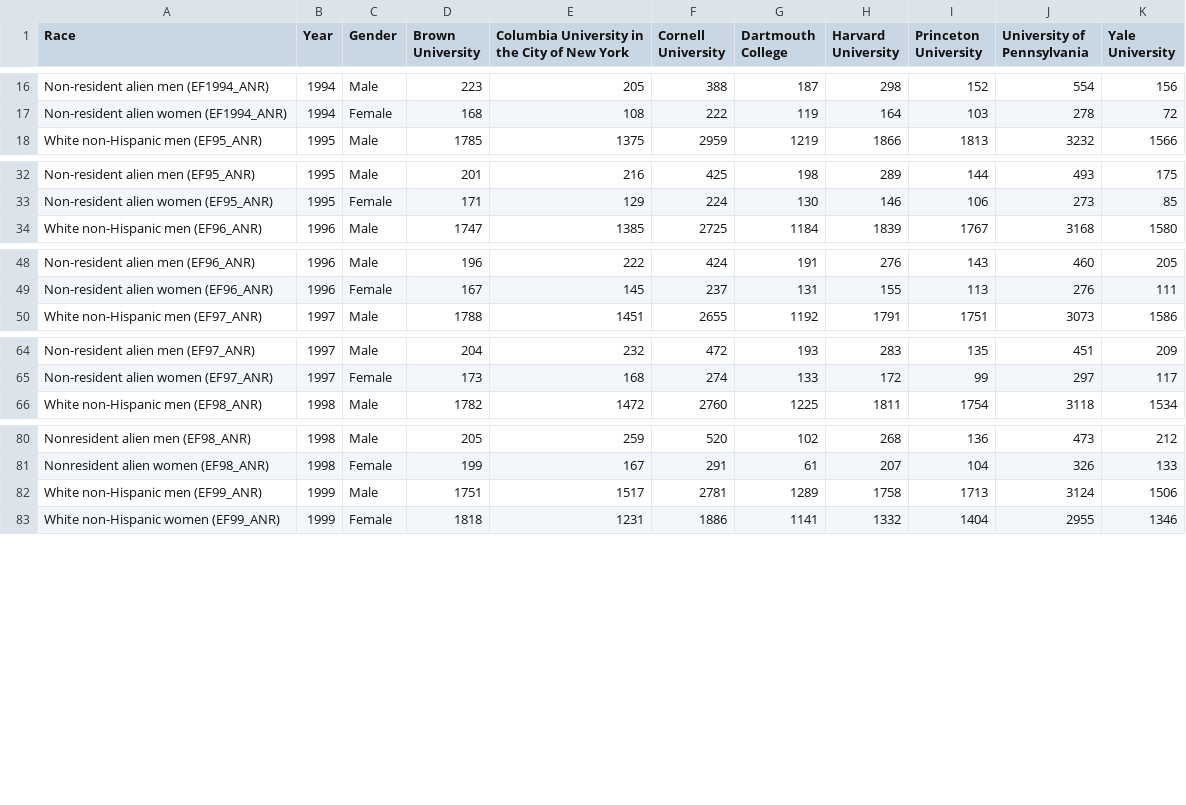
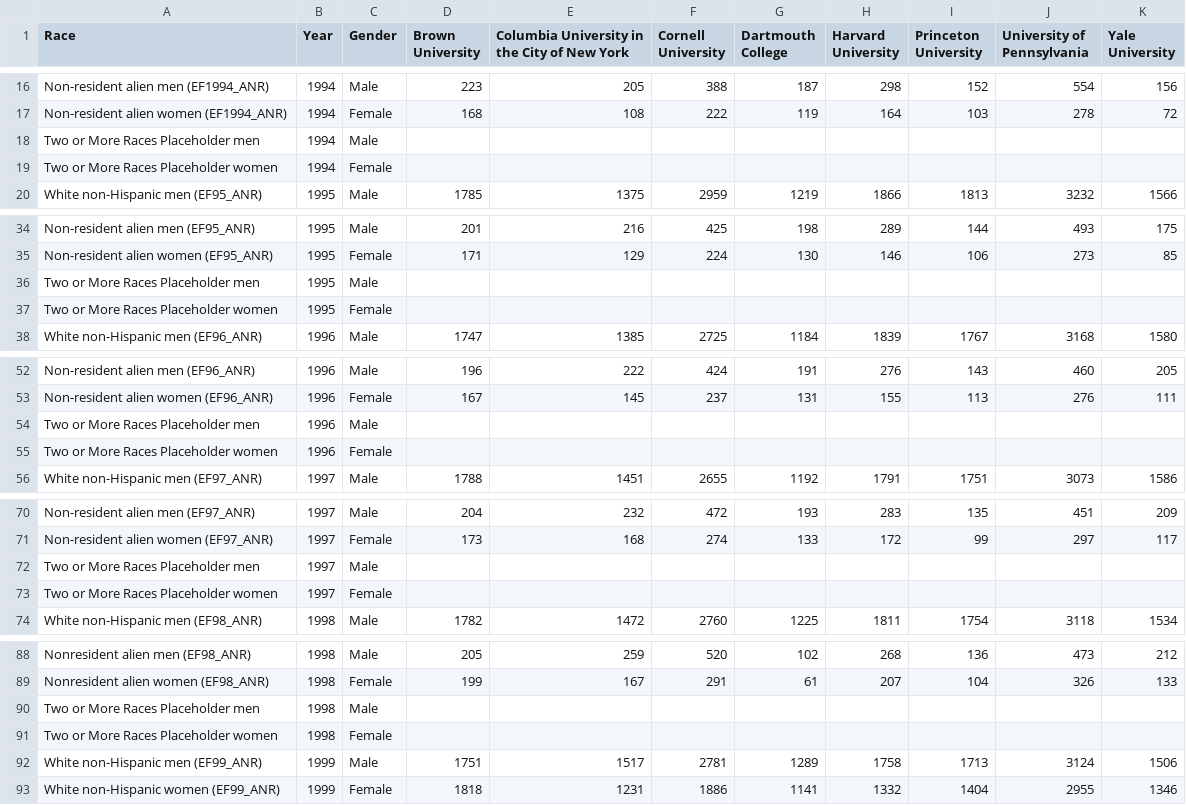
Before and after one commit to pc592/CS3300P2, a CSV file: data/RaceByYear.csv, drawn as a sheet; only a part is shown, gaps mark what is left out; the diff covers the shown part only; the diff names each change by its address in the sheet, - before the commit and + after, or states it on an @@ line.

Commit message:
placeholder rows

```diff
--- a/data/RaceByYear.csv
+++ b/data/RaceByYear.csv
+row 18: Two or More Races Placeholder men | 1994 | Male
+row 19: Two or More Races Placeholder women | 1994 | Female
+row 36: Two or More Races Placeholder men | 1995 | Male
+row 37: Two or More Races Placeholder women | 1995 | Female
+row 54: Two or More Races Placeholder men | 1996 | Male
+row 55: Two or More Races Placeholder women | 1996 | Female
+row 72: Two or More Races Placeholder men | 1997 | Male
+row 73: Two or More Races Placeholder women | 1997 | Female
+row 90: Two or More Races Placeholder men | 1998 | Male
+row 91: Two or More Races Placeholder women | 1998 | Female
```
Also changed, not shown: 22 added rows elsewhere in this file.
